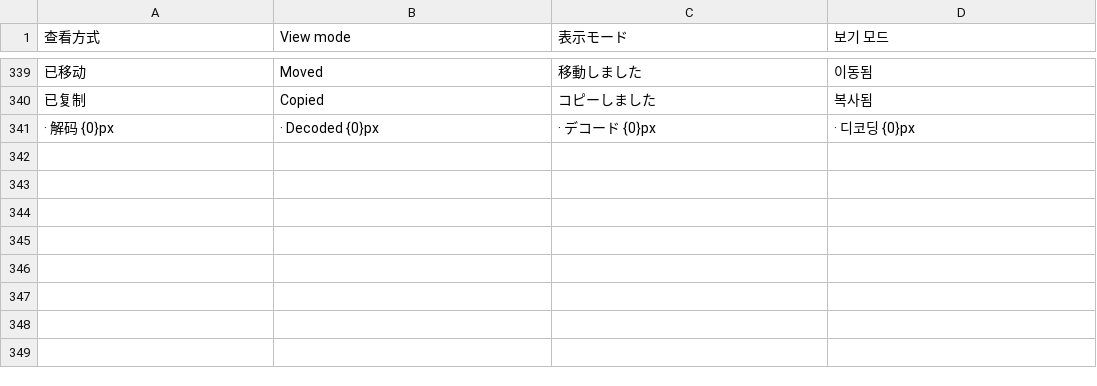
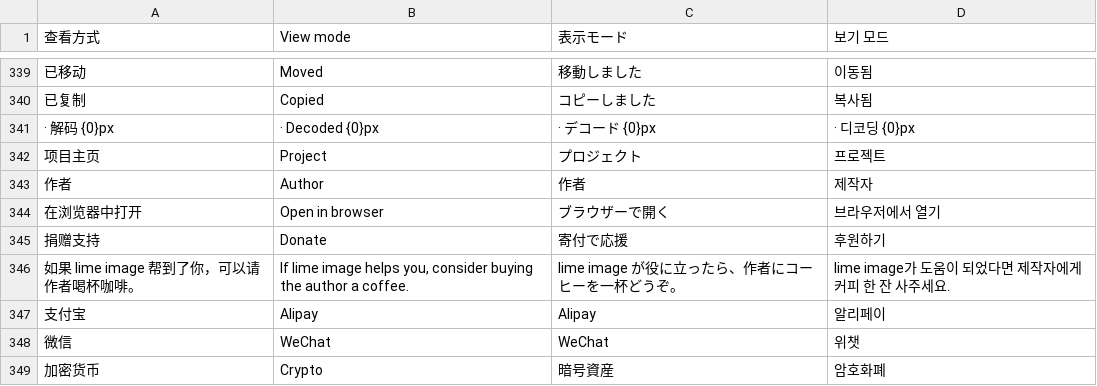
Before and after one commit to rango886/lime-image, a TSV file: tool/translations.tsv, drawn as a sheet; only a part is shown, gaps mark what is left out; the diff names each change by its address in the sheet, - before the commit and + after, or states it on an @@ line.

```diff
--- a/tool/translations.tsv
+++ b/tool/translations.tsv
+row 342: 项目主页 | Project | プロジェクト | 프로젝트
+row 343: 作者 | Author | 作者 | 제작자
+row 344: 在浏览器中打开 | Open in browser | ブラウザーで開く | 브라우저에서 열기
+row 345: 捐赠支持 | Donate | 寄付で応援 | 후원하기
+row 346: 如果 lime image 帮到了你，可以请作者喝杯咖啡。 | If lime image helps you, consider buying the author a coffee. | lime image が役に立ったら、作者にコーヒーを一杯どうぞ。 | lime image가 도움이 되었다면 제작자에게 커피 한 잔 사주세요.
+row 347: 支付宝 | Alipay | Alipay | 알리페이
+row 348: 微信 | WeChat | WeChat | 위챗
+row 349: 加密货币 | Crypto | 暗号資産 | 암호화폐
```
Also changed, not shown: 4 other files.
